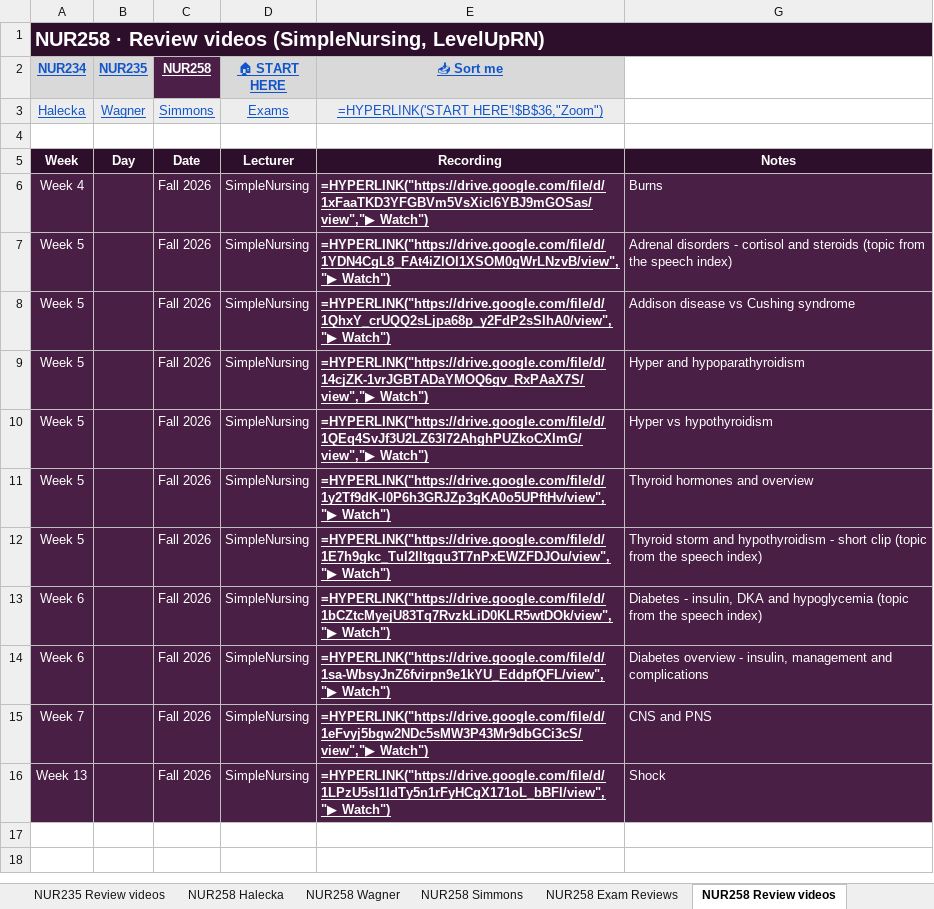
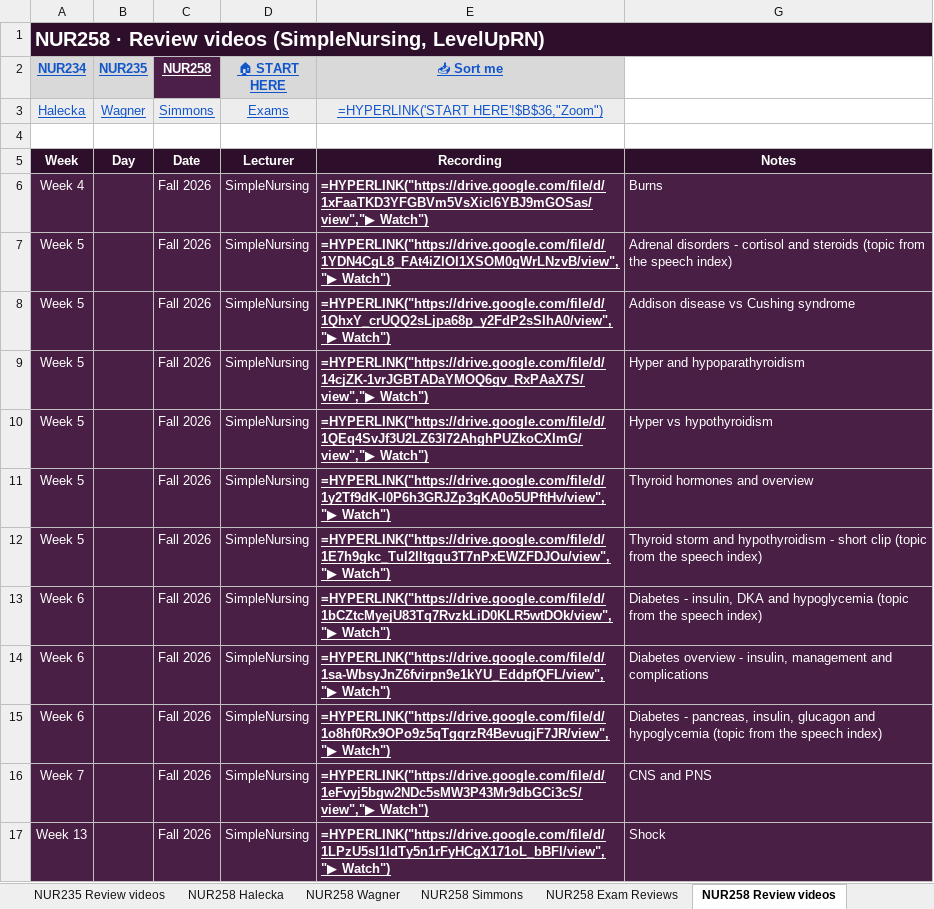
Before and after one commit to Arnold7777777/ABSN-Study-Hub, an Excel workbook: files/NUR-Lecture-Library.xlsx, sheet NUR258 Review videos, drawn as a sheet; values as stored, in another font and other column widths than the file's, no borders; formulas without a stored value are shown as written; the diff names each change by its address in the sheet, - before the commit and + after, or states it on an @@ line.

```diff
--- a/files/NUR-Lecture-Library.xlsx (sheet NUR258 Review videos)
+++ b/files/NUR-Lecture-Library.xlsx (sheet NUR258 Review videos)
+row 15: Week 6 |  | Fall 2026 | SimpleNursing | =HYPERLINK("https://drive.google.com/file/d/1o8hf0Rx9OPo9z5qTgqrzR4BevugjF7JR/view","▶ Watch") | Diabetes - pancreas, insulin, glucagon and hypoglycemia (topic from the speech index)
```
Also changed, not shown: hidden cells, 21 other files.
